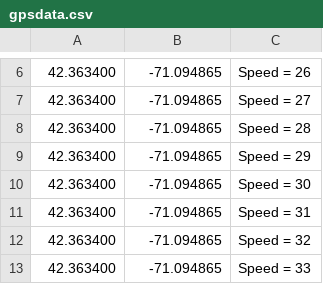
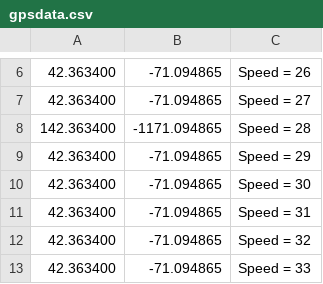
Before and after one commit to AugustoDeveloper/head-first-learning-c, a CSV file: project-geo2json/project-geo2json/project-geo2json 2017-07-05 00-48-09/Products/usr/local/bin/gpsdata.csv, drawn as a sheet; only a part is shown, gaps mark what is left out.

```diff
--- a/project-geo2json/project-geo2json/project-geo2json 2017-07-05 00-48-09/Products/usr/local/bin/gpsdata.csv
+++ b/project-geo2json/project-geo2json/project-geo2json 2017-07-05 00-48-09/Products/usr/local/bin/gpsdata.csv
@@ -7,3 +7,3 @@
 42.363400,-71.094865,Speed = 27
-42.363400,-71.094865,Speed = 28
+142.363400,-1171.094865,Speed = 28
 42.363400,-71.094865,Speed = 29
```
Also changed, not shown: 8 other files.
